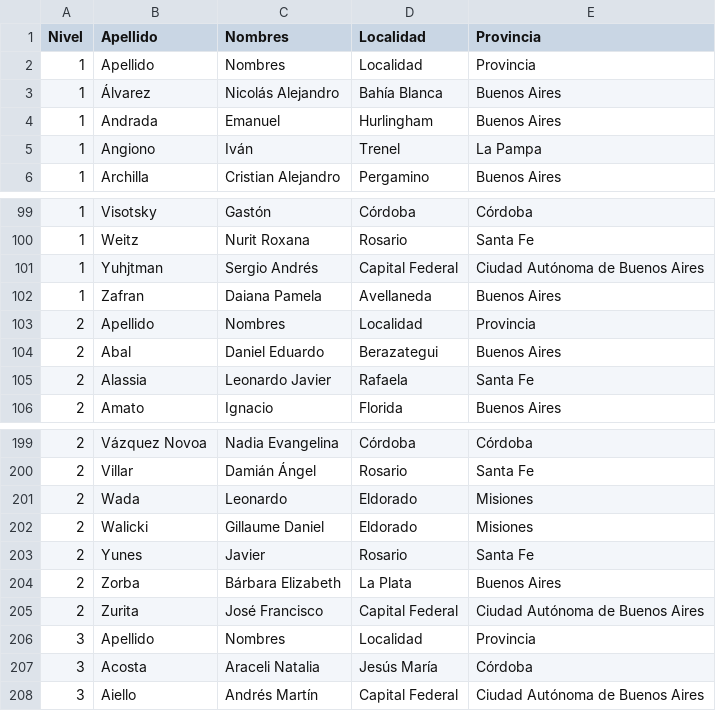
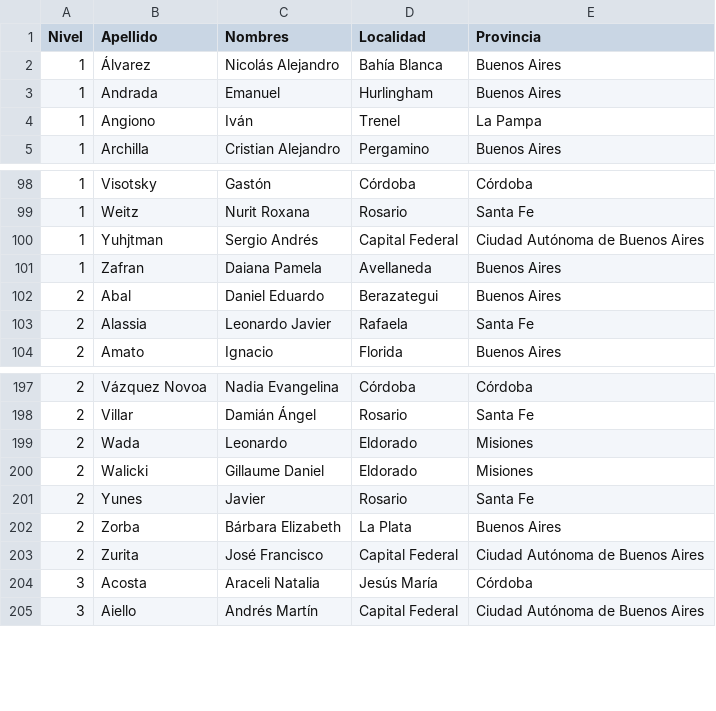
Before and after one commit to pablocelayes/nacionalesoma, a CSV file: data/aprobados/csvs/aprobados1998.csv, drawn as a sheet; only a part is shown, gaps mark what is left out; the diff names each change by its address in the sheet, - before the commit and + after, or states it on an @@ line.

```diff
--- a/data/aprobados/csvs/aprobados1998.csv
+++ b/data/aprobados/csvs/aprobados1998.csv
-row 2: 1 | Apellido | Nombres | Localidad | Provincia
-row 103: 2 | Apellido | Nombres | Localidad | Provincia
-row 206: 3 | Apellido | Nombres | Localidad | Provincia
```
Also changed, not shown: data/clasificados/provcounts.csv, 40 other files.
